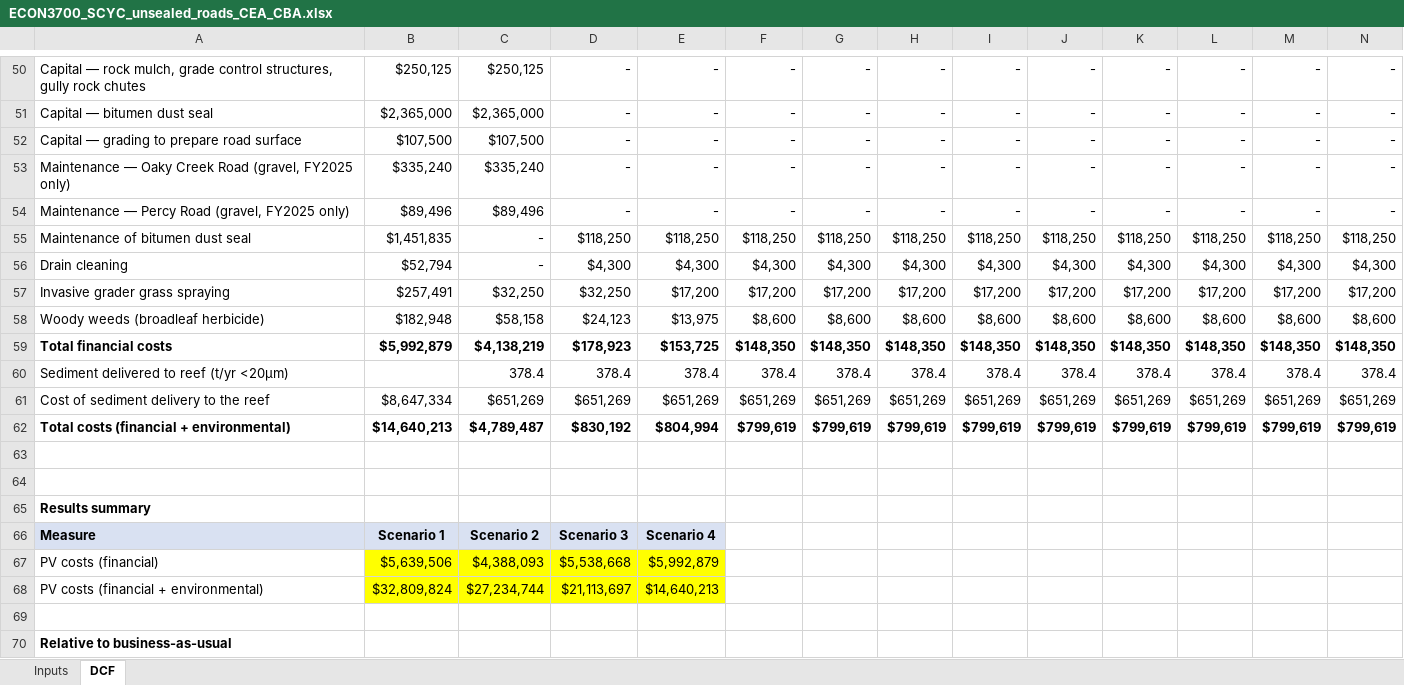
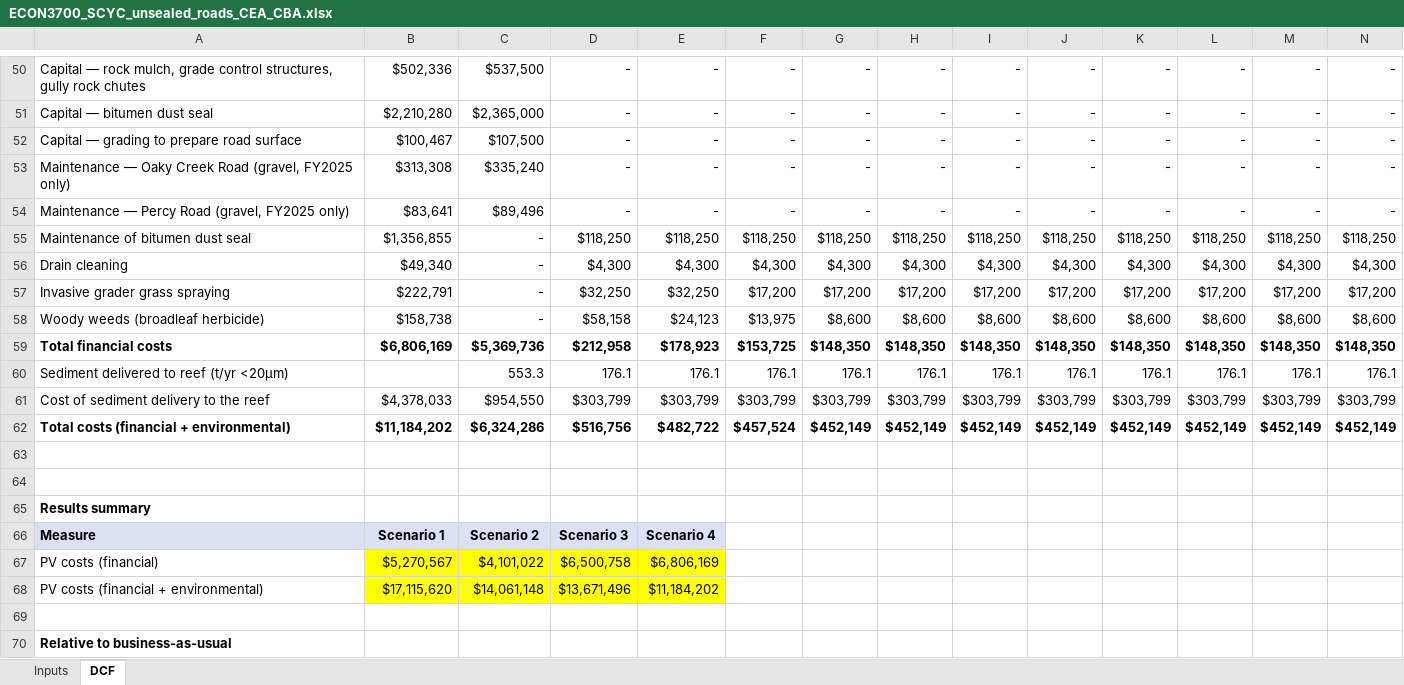
Before and after one commit to zm-2080/old-example, an Excel workbook: deliverables/ECON3700_SCYC_unsealed_roads_CEA_CBA.xlsx, sheet DCF, drawn as a sheet; only a part is shown, gaps mark what is left out; values as stored, in another font and other column widths than the file's, no borders; removed rows and columns are numbered as before the commit, all else as after; rows hold the shown columns only; the diff covers the shown part only; the diff names each change by its address in the sheet, - before the commit and + after, or states it on an @@ line.

```diff
--- a/deliverables/ECON3700_SCYC_unsealed_roads_CEA_CBA.xlsx (sheet DCF)
+++ b/deliverables/ECON3700_SCYC_unsealed_roads_CEA_CBA.xlsx (sheet DCF)
-B50: $250,125
+B50: $502,336
-C50: $250,125
+C50: $537,500
-B51: $2,365,000
+B51: $2,210,280
-B52: $107,500
+B52: $100,467
-B53: $335,240
+B53: $313,308
-B54: $89,496
+B54: $83,641
-B55: $1,451,835
+B55: $1,356,855
-B56: $52,794
+B56: $49,340
-B57: $257,491
+B57: $222,791
-C57: $32,250
+C57: -
-E57: $17,200
+E57: $32,250
-B58: $182,948
+B58: $158,738
-C58: $58,158
+C58: -
-D58: $24,123
+D58: $58,158
-E58: $13,975
+E58: $24,123
-F58: $8,600
+F58: $13,975
-B59: $5,992,879
+B59: $6,806,169
-C59: $4,138,219
+C59: $5,369,736
-D59: $178,923
+D59: $212,958
-E59: $153,725
+E59: $178,923
-F59: $148,350
+F59: $153,725
-row 60: Sediment delivered to reef (t/yr <20µm) |  | 378.4 | 378.4 | 378.4 | 378.4 | 378.4 | 378.4 | 378.4 | 378.4 | 378.4 | 378.4 | 378.4 | 378.4
-row 61: Cost of sediment delivery to the reef | $8,647,334 | $651,269 | $651,269 | $651,269 | $651,269 | $651,269 | $651,269 | $651,269 | $651,269 | $651,269 | $651,269 | $651,269 | $651,269
-row 62: Total costs (financial + environmental) | $14,640,213 | $4,789,487 | $830,192 | $804,994 | $799,619 | $799,619 | $799,619 | $799,619 | $799,619 | $799,619 | $799,619 | $799,619 | $799,619
+row 60: Sediment delivered to reef (t/yr <20µm) |  | 553.3 | 176.1 | 176.1 | 176.1 | 176.1 | 176.1 | 176.1 | 176.1 | 176.1 | 176.1 | 176.1 | 176.1
+row 61: Cost of sediment delivery to the reef | $4,378,033 | $954,550 | $303,799 | $303,799 | $303,799 | $303,799 | $303,799 | $303,799 | $303,799 | $303,799 | $303,799 | $303,799 | $303,799
+row 62: Total costs (financial + environmental) | $11,184,202 | $6,324,286 | $516,756 | $482,722 | $457,524 | $452,149 | $452,149 | $452,149 | $452,149 | $452,149 | $452,149 | $452,149 | $452,149
-row 67: PV costs (financial) | $5,639,506 | $4,388,093 | $5,538,668 | $5,992,879
-row 68: PV costs (financial + environmental) | $32,809,824 | $27,234,744 | $21,113,697 | $14,640,213
+row 67: PV costs (financial) | $5,270,567 | $4,101,022 | $6,500,758 | $6,806,169
+row 68: PV costs (financial + environmental) | $17,115,620 | $14,061,148 | $13,671,496 | $11,184,202
```
Also changed, not shown: 10 added rows, 10 removed rows and 55 edited cells elsewhere in this sheet, sheet Inputs, formulas that keep their value, 10 other files.
